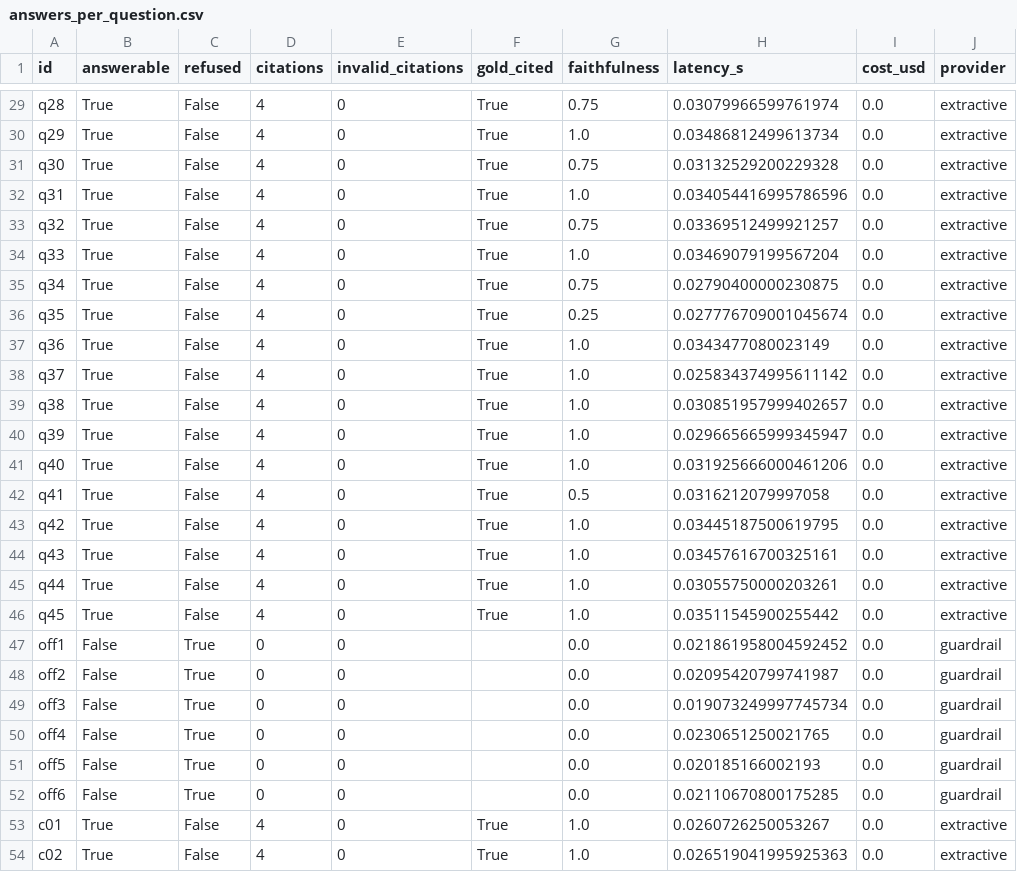
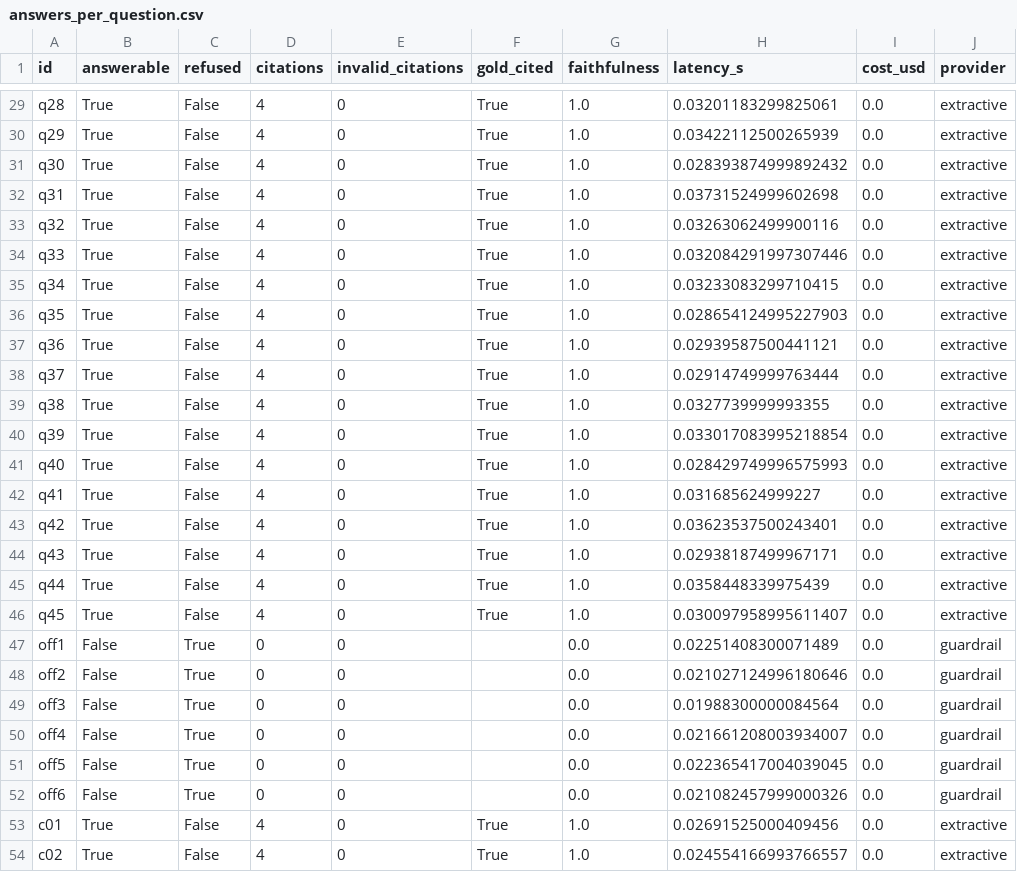
Before and after one commit to MirasAnalyst/faultwatch, a CSV file: reports/incident_copilot/answers_per_question.csv, drawn as a sheet; only a part is shown, gaps mark what is left out; the diff covers the shown part only; the diff names each change by its address in the sheet, - before the commit and + after, or states it on an @@ line.

```diff
--- a/reports/incident_copilot/answers_per_question.csv
+++ b/reports/incident_copilot/answers_per_question.csv
-G29 (faithfulness): 0.75
+G29 (faithfulness): 1.0
-H29 (latency_s): 0.03079966599761974
+H29 (latency_s): 0.03201183299825061
-H30 (latency_s): 0.03486812499613734
+H30 (latency_s): 0.03422112500265939
-G31 (faithfulness): 0.75
+G31 (faithfulness): 1.0
-H31 (latency_s): 0.03132529200229328
+H31 (latency_s): 0.028393874999892432
-H32 (latency_s): 0.034054416995786596
+H32 (latency_s): 0.03731524999602698
-G33 (faithfulness): 0.75
+G33 (faithfulness): 1.0
-H33 (latency_s): 0.03369512499921257
+H33 (latency_s): 0.03263062499900116
-H34 (latency_s): 0.03469079199567204
+H34 (latency_s): 0.032084291997307446
-G35 (faithfulness): 0.75
+G35 (faithfulness): 1.0
-H35 (latency_s): 0.02790400000230875
+H35 (latency_s): 0.03233083299710415
-G36 (faithfulness): 0.25
+G36 (faithfulness): 1.0
-H36 (latency_s): 0.027776709001045674
+H36 (latency_s): 0.028654124995227903
-H37 (latency_s): 0.0343477080023149
+H37 (latency_s): 0.02939587500441121
-H38 (latency_s): 0.025834374995611142
+H38 (latency_s): 0.02914749999763444
-H39 (latency_s): 0.030851957999402657
+H39 (latency_s): 0.0327739999993355
-H40 (latency_s): 0.029665665999345947
+H40 (latency_s): 0.033017083995218854
-H41 (latency_s): 0.031925666000461206
+H41 (latency_s): 0.028429749996575993
-G42 (faithfulness): 0.5
+G42 (faithfulness): 1.0
-H42 (latency_s): 0.0316212079997058
+H42 (latency_s): 0.031685624999227
-H43 (latency_s): 0.03445187500619795
+H43 (latency_s): 0.03623537500243401
-H44 (latency_s): 0.03457616700325161
+H44 (latency_s): 0.02938187499967171
-H45 (latency_s): 0.03055750000203261
+H45 (latency_s): 0.0358448339975439
-H46 (latency_s): 0.03511545900255442
+H46 (latency_s): 0.030097958995611407
-H47 (latency_s): 0.021861958004592452
+H47 (latency_s): 0.02251408300071489
-H48 (latency_s): 0.02095420799741987
+H48 (latency_s): 0.021027124996180646
-H49 (latency_s): 0.019073249997745734
+H49 (latency_s): 0.01988300000084564
-H50 (latency_s): 0.0230651250021765
+H50 (latency_s): 0.021661208003934007
-H51 (latency_s): 0.020185166002193
+H51 (latency_s): 0.022365417004039045
-H52 (latency_s): 0.02110670800175285
+H52 (latency_s): 0.021082457999000326
-H53 (latency_s): 0.0260726250053267
+H53 (latency_s): 0.02691525000409456
-H54 (latency_s): 0.026519041995925363
+H54 (latency_s): 0.024554166993766557
```
Also changed, not shown: 42 edited cells elsewhere in this file, reports/incident_copilot/retrieval_ranks.csv, 5 other files.
